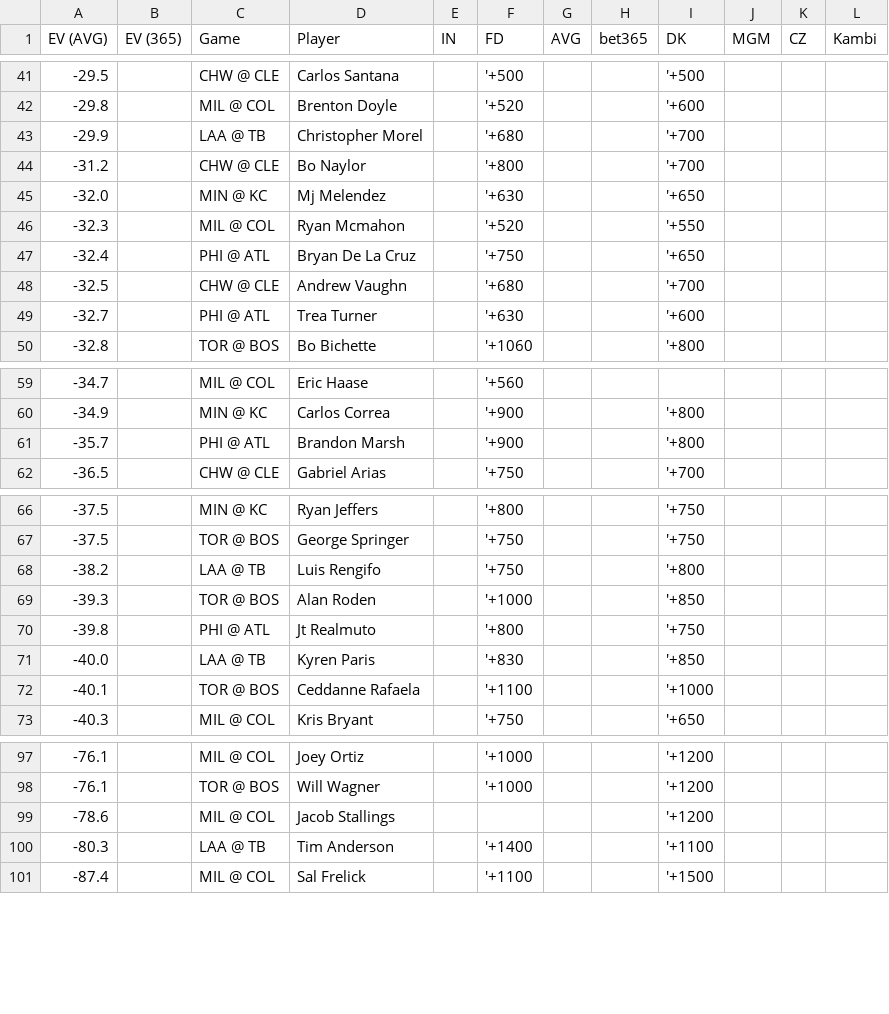
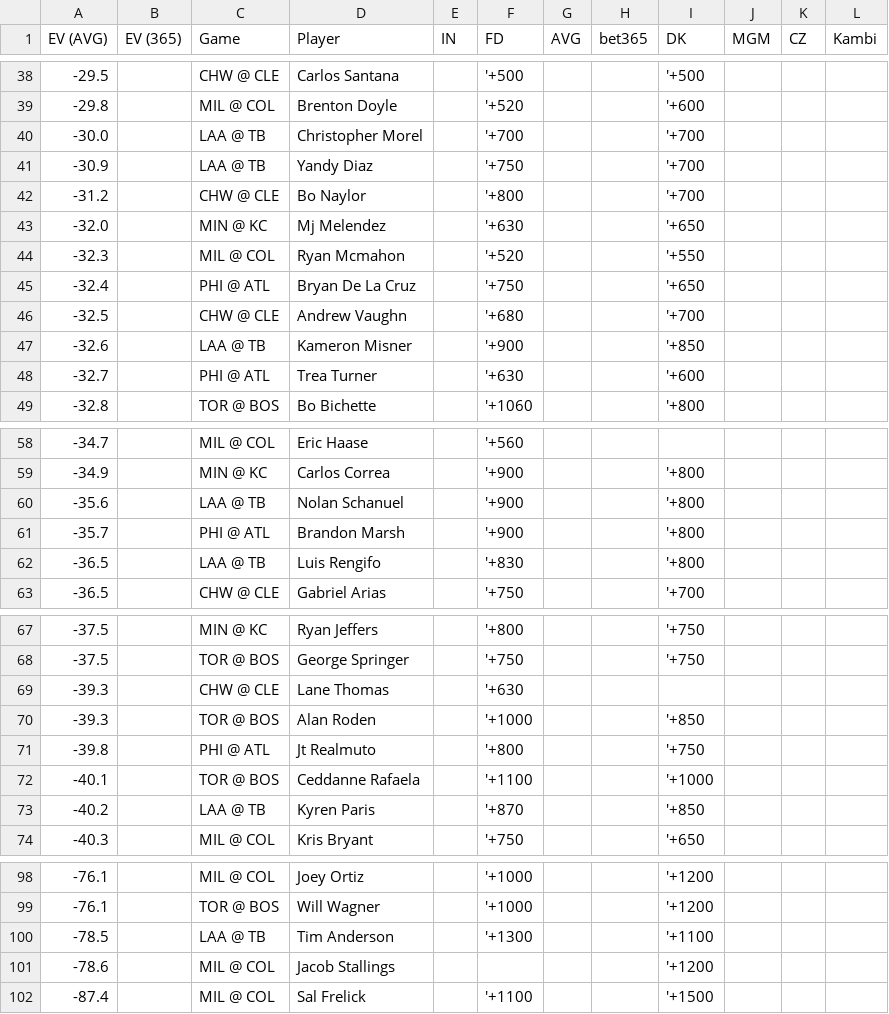
Before and after one commit to zhecht/lines, a CSV file: static/dingers/ev.csv, drawn as a sheet; only a part is shown, gaps mark what is left out; the diff covers the shown part only.

```diff
--- a/static/dingers/ev.csv
+++ b/static/dingers/ev.csv
@@ -42,3 +39,4 @@ EV (AVG)	EV (365)	Game	Player	IN	FD	AVG	bet365	DK	MGM	CZ	Kambi
 -29.8		MIL @ COL	Brenton Doyle		'+520			'+600			
--29.9		LAA @ TB	Christopher Morel		'+680			'+700			
+-30.0		LAA @ TB	Christopher Morel		'+700			'+700			
+-30.9		LAA @ TB	Yandy Diaz		'+750			'+700			
 -31.2		CHW @ CLE	Bo Naylor		'+800			'+700			
@@ -48,2 +46,3 @@ EV (AVG)	EV (365)	Game	Player	IN	FD	AVG	bet365	DK	MGM	CZ	Kambi
 -32.5		CHW @ CLE	Andrew Vaughn		'+680			'+700			
+-32.6		LAA @ TB	Kameron Misner		'+900			'+850			
 -32.7		PHI @ ATL	Trea Turner		'+630			'+600			
@@ -60,3 +59,5 @@ EV (AVG)	EV (365)	Game	Player	IN	FD	AVG	bet365	DK	MGM	CZ	Kambi
 -34.9		MIN @ KC	Carlos Correa		'+900			'+800			
+-35.6		LAA @ TB	Nolan Schanuel		'+900			'+800			
 -35.7		PHI @ ATL	Brandon Marsh		'+900			'+800			
+-36.5		LAA @ TB	Luis Rengifo		'+830			'+800			
 -36.5		CHW @ CLE	Gabriel Arias		'+750			'+700			
@@ -67,7 +68,7 @@ EV (AVG)	EV (365)	Game	Player	IN	FD	AVG	bet365	DK	MGM	CZ	Kambi
 -37.5		TOR @ BOS	George Springer		'+750			'+750			
--38.2		LAA @ TB	Luis Rengifo		'+750			'+800			
+-39.3		CHW @ CLE	Lane Thomas		'+630						
 -39.3		TOR @ BOS	Alan Roden		'+1000			'+850			
 -39.8		PHI @ ATL	Jt Realmuto		'+800			'+750			
--40.0		LAA @ TB	Kyren Paris		'+830			'+850			
 -40.1		TOR @ BOS	Ceddanne Rafaela		'+1100			'+1000			
+-40.2		LAA @ TB	Kyren Paris		'+870			'+850			
 -40.3		MIL @ COL	Kris Bryant		'+750			'+650			
@@ -98,4 +99,4 @@ EV (AVG)	EV (365)	Game	Player	IN	FD	AVG	bet365	DK	MGM	CZ	Kambi
 -76.1		TOR @ BOS	Will Wagner		'+1000			'+1200			
+-78.5		LAA @ TB	Tim Anderson		'+1300			'+1100			
 -78.6		MIL @ COL	Jacob Stallings					'+1200			
--80.3		LAA @ TB	Tim Anderson		'+1400			'+1100			
 -87.4		MIL @ COL	Sal Frelick		'+1100			'+1500			
```
Also changed, not shown: 4 added rows, 8 removed rows and 4 edited cells elsewhere in this file, 8 other files.
